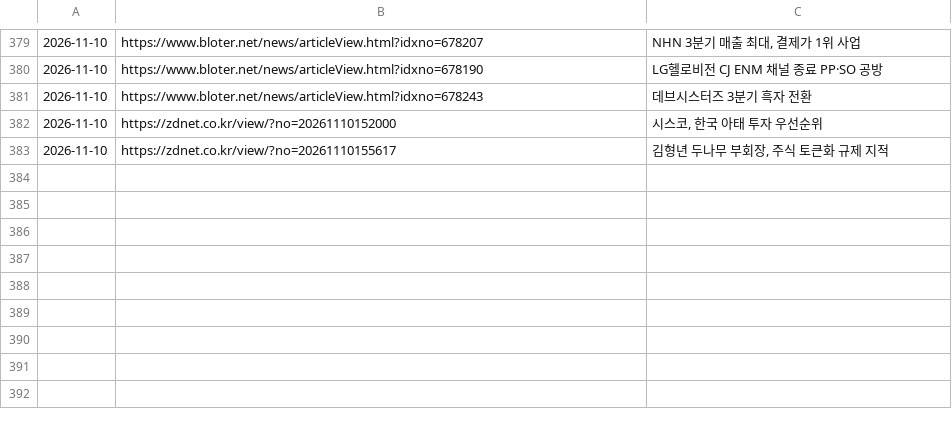
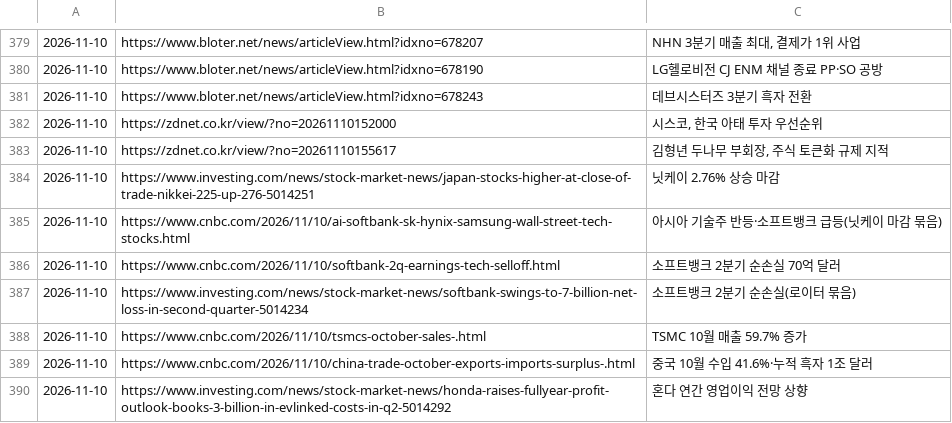
Before and after one commit to Jaesung-kim/it-news, a TSV file: data/seen.tsv, drawn as a sheet; only a part is shown, gaps mark what is left out; the diff names each change by its address in the sheet, - before the commit and + after, or states it on an @@ line.

Commit message:
news(stock-global): 2026-11-10 오후 17:00

```diff
--- a/data/seen.tsv
+++ b/data/seen.tsv
+row 384: 2026-11-10 | https://www.investing.com/news/stock-market-news/japan-stocks-higher-at-close-of-trade-nikkei-225-up-276-5014251 | 닛케이 2.76% 상승 마감
+row 385: 2026-11-10 | https://www.cnbc.com/2026/11/10/ai-softbank-sk-hynix-samsung-wall-street-tech-stocks.html | 아시아 기술주 반등·소프트뱅크 급등(닛케이 마감 묶음)
+row 386: 2026-11-10 | https://www.cnbc.com/2026/11/10/softbank-2q-earnings-tech-selloff.html | 소프트뱅크 2분기 순손실 70억 달러
+row 387: 2026-11-10 | https://www.investing.com/news/stock-market-news/softbank-swings-to-7-billion-net-loss-in-second-quarter-5014234 | 소프트뱅크 2분기 순손실(로이터 묶음)
+row 388: 2026-11-10 | https://www.cnbc.com/2026/11/10/tsmcs-october-sales-.html | TSMC 10월 매출 59.7% 증가
+row 389: 2026-11-10 | https://www.cnbc.com/2026/11/10/china-trade-october-exports-imports-surplus-.html | 중국 10월 수입 41.6%·누적 흑자 1조 달러
+row 390: 2026-11-10 | https://www.investing.com/news/stock-market-news/honda-raises-fullyear-profit-outlook-books-3-billion-in-evlinked-costs-in-q2-5014292 | 혼다 연간 영업이익 전망 상향
```
Also changed, not shown: 6 other files.
